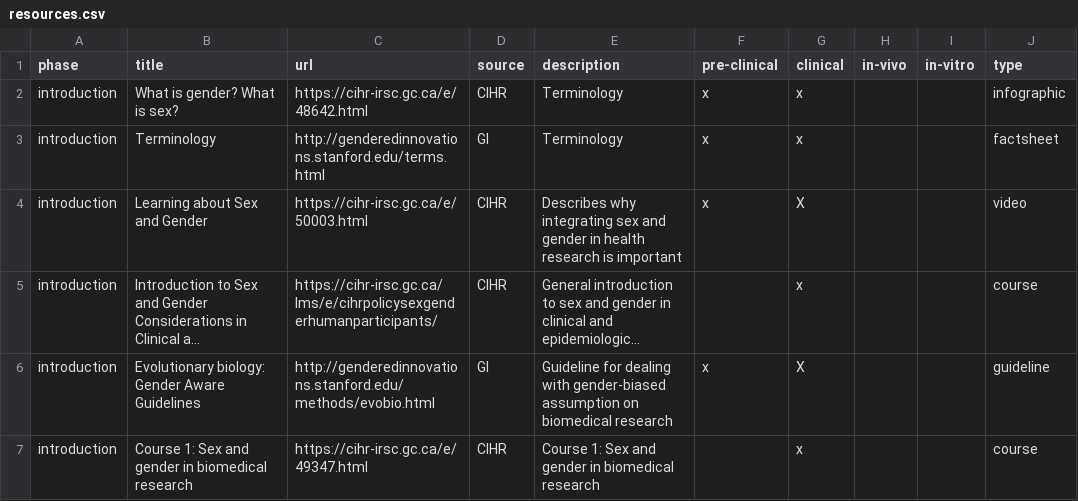
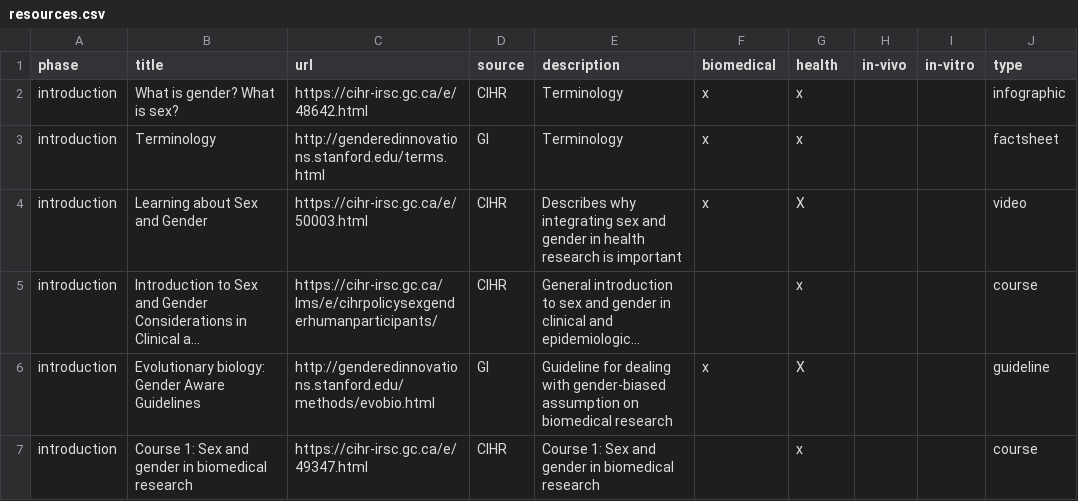
Before and after one commit to genderful-research/genderful_research_world, a CSV file: src/assets/resources.csv, drawn as a sheet; only a part is shown; long unchanged cells end in ….

```diff
--- a/src/assets/resources.csv
+++ b/src/assets/resources.csv
@@ -1,2 +1,2 @@
-phase;title;url;source;description;pre-clinical;clinical;in-vivo;in-vitro;type
+phase;title;url;source;description;biomedical;health;in-vivo;in-vitro;type
 introduction;What is gender? What is sex?;https://cihr-irsc.gc.ca/e/48642.html;CIHR;Terminology;x;x;;;infographic
```
Also changed, not shown: 6 other files.
